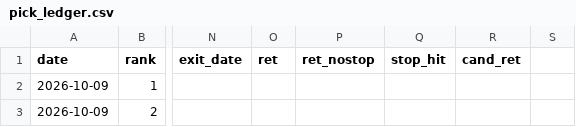
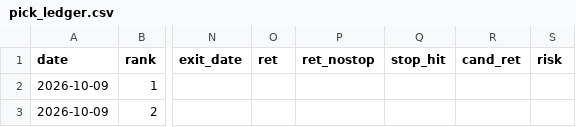
Before and after one commit to az123-stack/breadth-monitor, a CSV file: data/pick_ledger.csv, drawn as a sheet; only a part is shown, gaps mark what is left out; the diff names each change by its address in the sheet, - before the commit and + after, or states it on an @@ line.

```diff
--- a/data/pick_ledger.csv
+++ b/data/pick_ledger.csv
-S1: (empty)
+S1: risk
```
Also changed, not shown: 12 other files.
